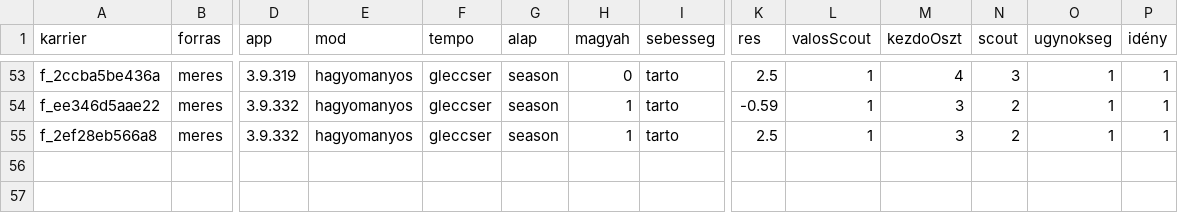
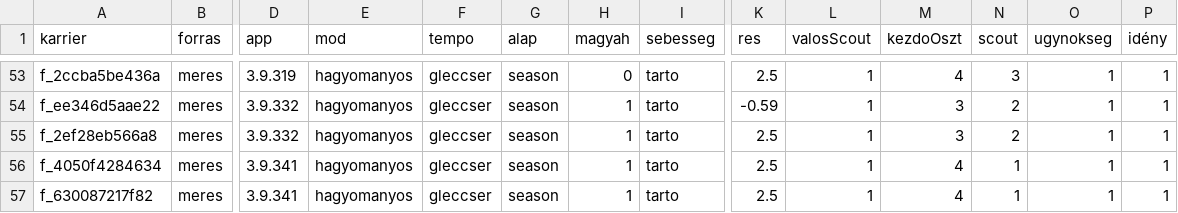
Before and after one commit to mistral757/Magyah, a CSV file: meres/idenyek.csv, drawn as a sheet; only a part is shown, gaps mark what is left out; rows hold the shown columns only; the diff names each change by its address in the sheet, - before the commit and + after, or states it on an @@ line.

```diff
--- a/meres/idenyek.csv
+++ b/meres/idenyek.csv
+row 56: f_4050f4284634 | meres | 3.9.341 | hagyomanyos | gleccser | season | 1 | tarto | 2.5 | 1 | 4 | 1 | 1 | 1
+row 57: f_630087217f82 | meres | 3.9.341 | hagyomanyos | gleccser | season | 1 | tarto | 2.5 | 1 | 4 | 1 | 1 | 1
```
Also changed, not shown: meres/boostok.csv, 4 other files.
